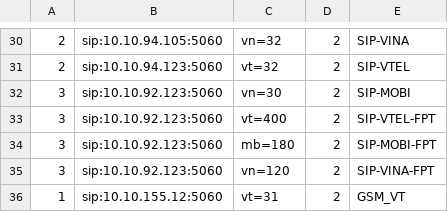
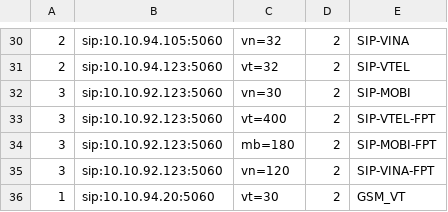
Before and after one commit to devops-itcs/CONFIG-CHANNEL-VPB-154-BK, a CSV file: gsm.csv, drawn as a sheet; only a part is shown, gaps mark what is left out.

Commit message:
Update gsm.csv

```diff
--- a/gsm.csv
+++ b/gsm.csv
@@ -35,2 +35,2 @@
 3,sip:10.10.92.123:5060,vn=120,2,SIP-VINA-FPT
-1,sip:10.10.155.12:5060,vt=31,2,GSM_VT
+1,sip:10.10.94.20:5060,vt=30,2,GSM_VT
```
